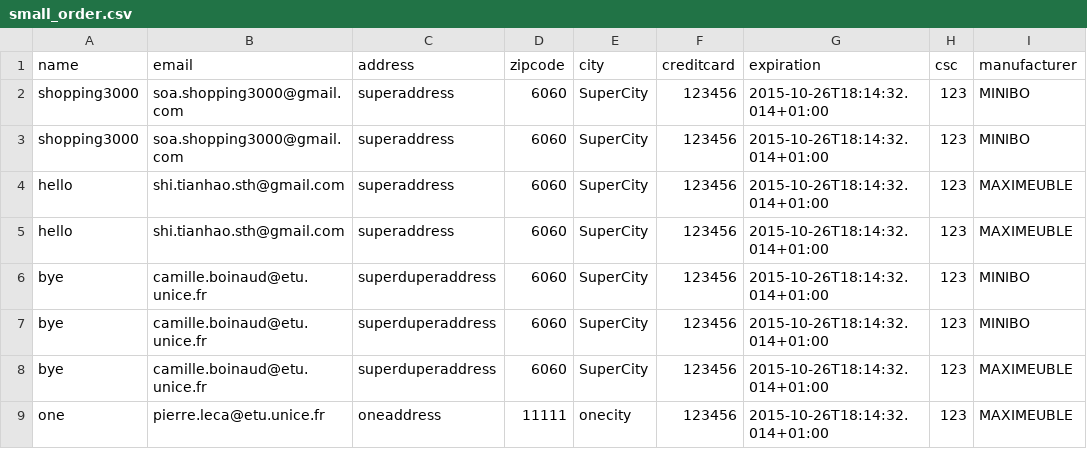
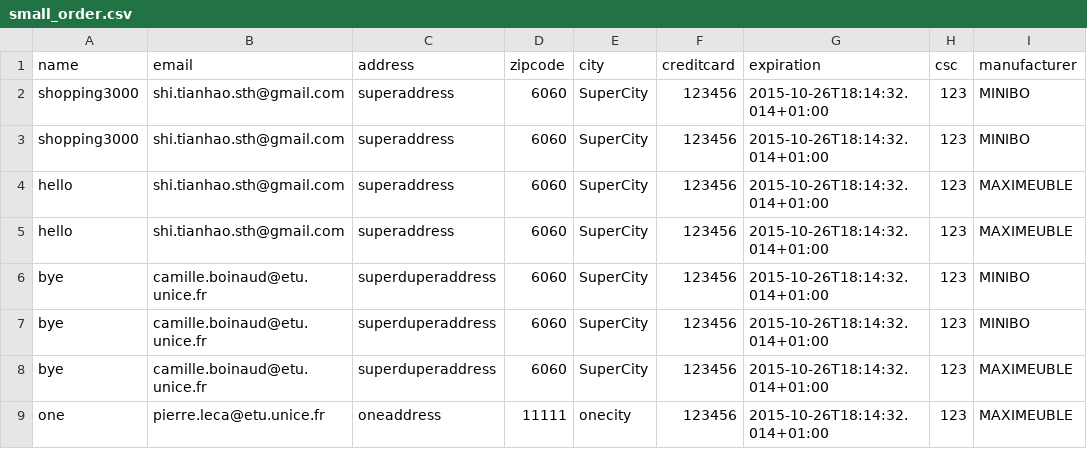
Before and after one commit to camilleboinaud/pns-soa1-lab2, a CSV file: src/datasets/small_order.csv, drawn as a sheet; only a part is shown; the diff names each change by its address in the sheet, - before the commit and + after, or states it on an @@ line.

Commit message:
name some endpoints, not sure it's everywhere

```diff
--- a/src/datasets/small_order.csv
+++ b/src/datasets/small_order.csv
-B2:B3 (email): soa.shopping3000@gmail.com
+B2:B3 (email): shi.tianhao.sth@gmail.com
```
Also changed, not shown: 3 other files.
